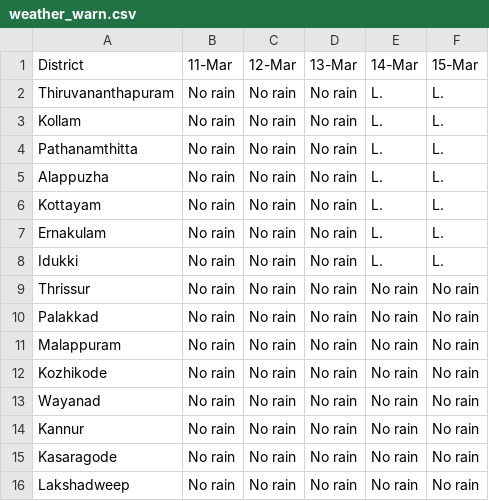
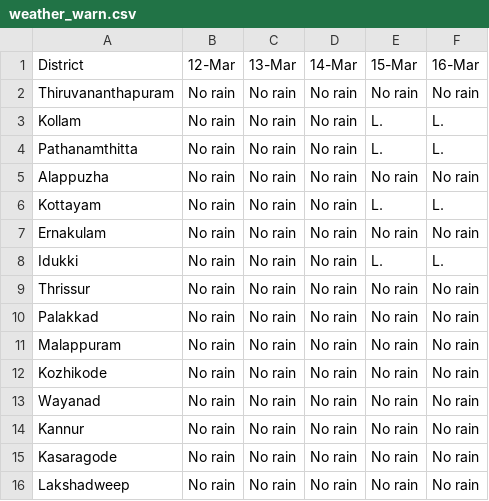
Before and after one commit to Open-Oven/kerala-weather-collector, a CSV file: data/weather_warn.csv, drawn as a sheet.

```diff
--- a/data/weather_warn.csv
+++ b/data/weather_warn.csv
@@ -1,8 +1,8 @@
-District,11-Mar,12-Mar,13-Mar,14-Mar,15-Mar
-Thiruvananthapuram,No rain,No rain,No rain,L.,L.
+District,12-Mar,13-Mar,14-Mar,15-Mar,16-Mar
+Thiruvananthapuram,No rain,No rain,No rain,No rain,No rain
 Kollam,No rain,No rain,No rain,L.,L.
 Pathanamthitta,No rain,No rain,No rain,L.,L.
-Alappuzha,No rain,No rain,No rain,L.,L.
+Alappuzha,No rain,No rain,No rain,No rain,No rain
 Kottayam,No rain,No rain,No rain,L.,L.
-Ernakulam,No rain,No rain,No rain,L.,L.
+Ernakulam,No rain,No rain,No rain,No rain,No rain
 Idukki,No rain,No rain,No rain,L.,L.
```
Also changed, not shown: docs/data/weather_warn.csv, 3 other files.
